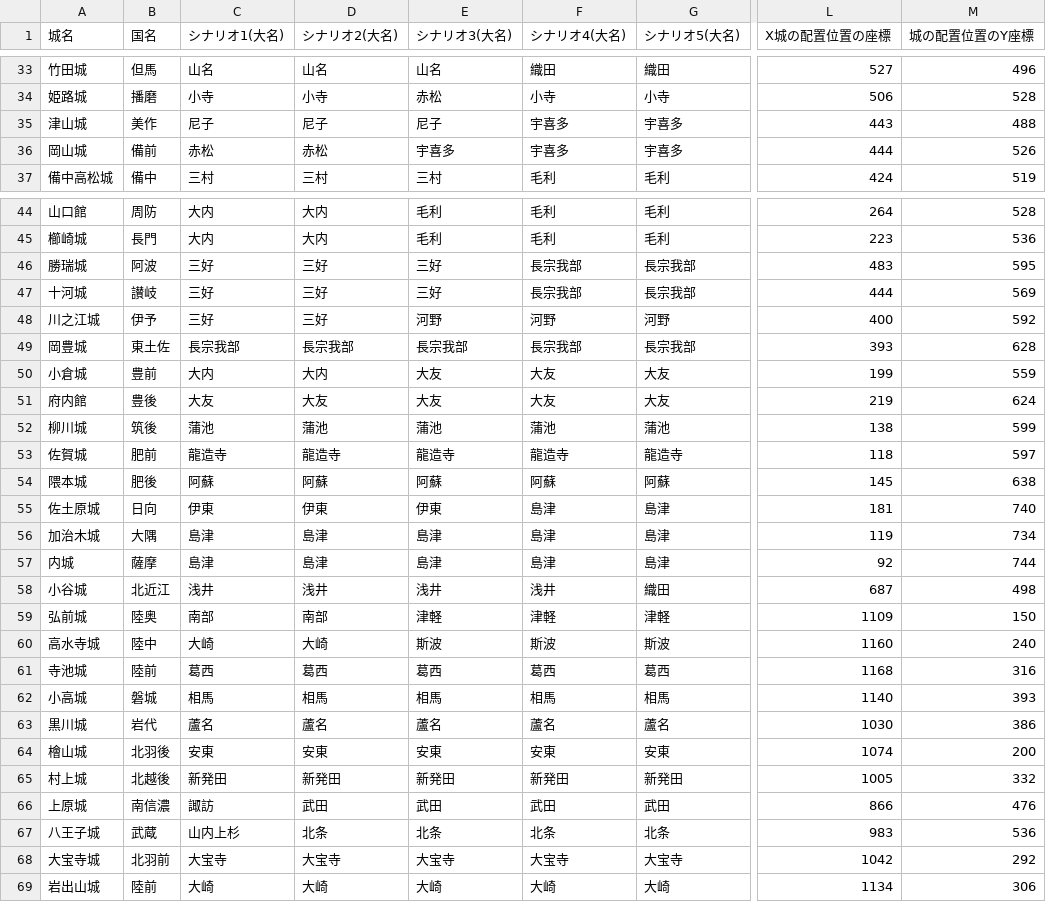
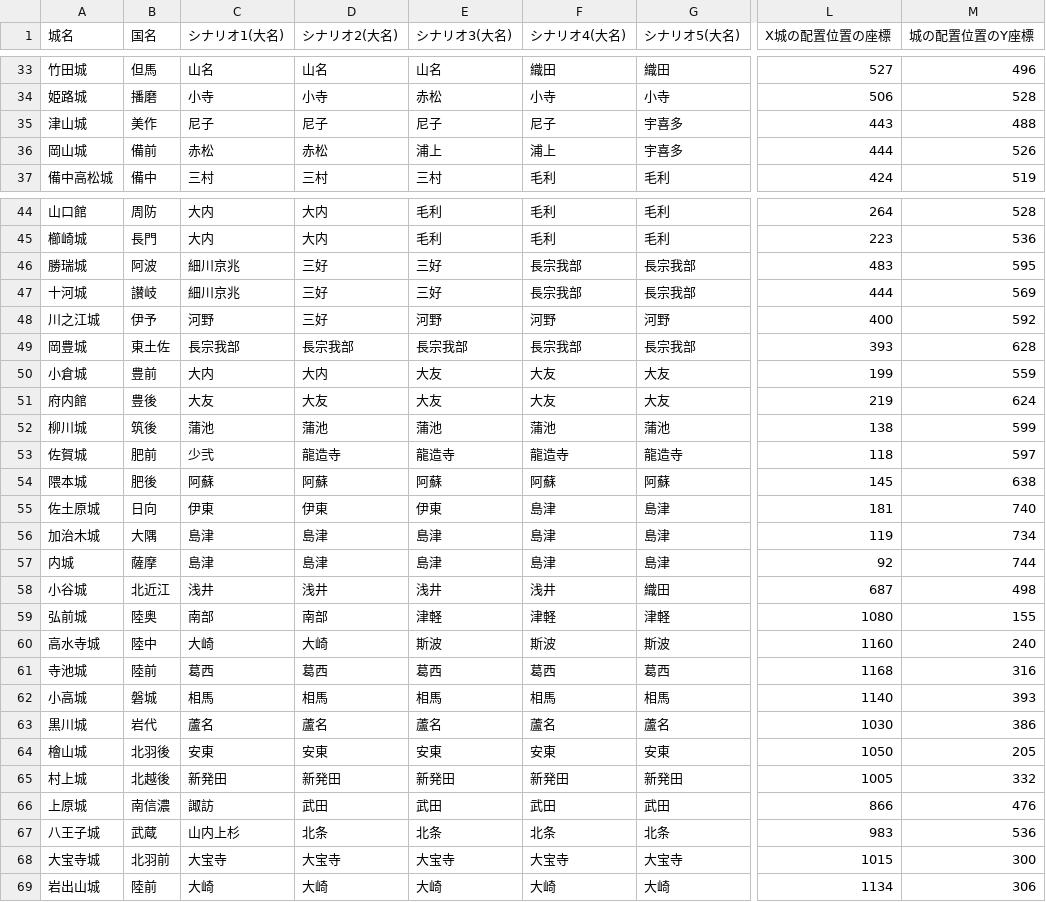
Before and after one commit to hifukasawa77-lgtm/main, a CSV file: siro_ichi.csv, drawn as a sheet; only a part is shown, gaps mark what is left out; the diff covers the shown part only; the diff names each change by its address in the sheet, - before the commit and + after, or states it on an @@ line.

```diff
--- a/siro_ichi.csv
+++ b/siro_ichi.csv
-F35 (シナリオ4(大名)): 宇喜多
+F35 (シナリオ4(大名)): 尼子
-E36 (シナリオ3(大名)): 宇喜多
+E36 (シナリオ3(大名)): 浦上
-F36 (シナリオ4(大名)): 宇喜多
+F36 (シナリオ4(大名)): 浦上
-C46:C47 (シナリオ1(大名)): 三好
+C46:C47 (シナリオ1(大名)): 細川京兆
-C48 (シナリオ1(大名)): 三好
+C48 (シナリオ1(大名)): 河野
-C53 (シナリオ1(大名)): 龍造寺
+C53 (シナリオ1(大名)): 少弐
-L59 (X城の配置位置の座標): 1109
+L59 (X城の配置位置の座標): 1080
-M59 (城の配置位置のY座標): 150
+M59 (城の配置位置のY座標): 155
-L64 (X城の配置位置の座標): 1074
+L64 (X城の配置位置の座標): 1050
-M64 (城の配置位置のY座標): 200
+M64 (城の配置位置のY座標): 205
-L68 (X城の配置位置の座標): 1042
+L68 (X城の配置位置の座標): 1015
-M68 (城の配置位置のY座標): 292
+M68 (城の配置位置のY座標): 300
```
Also changed, not shown: 17 edited cells elsewhere in this file, force_list.csv, 6 other files.
